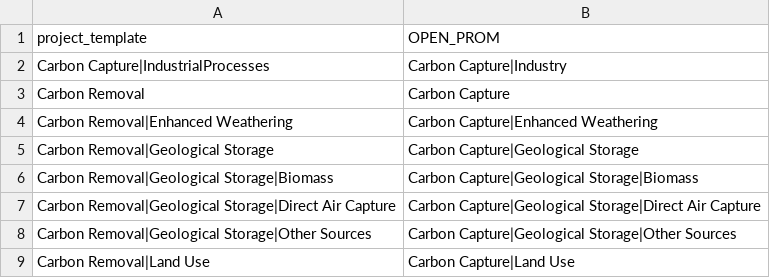
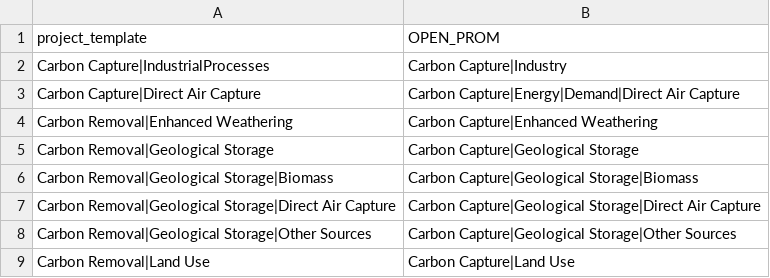
Before and after one commit to e3modelling/postprom, a CSV file: inst/extdata/prom-project-template.csv, drawn as a sheet; only a part is shown.

Commit message:
Changing maping

```diff
--- a/inst/extdata/prom-project-template.csv
+++ b/inst/extdata/prom-project-template.csv
@@ -2,3 +2,3 @@ project_template,OPEN_PROM
 Carbon Capture|IndustrialProcesses,Carbon Capture|Industry
-Carbon Removal,Carbon Capture
+Carbon Capture|Direct Air Capture,Carbon Capture|Energy|Demand|Direct Air Capture
 Carbon Removal|Enhanced Weathering,Carbon Capture|Enhanced Weathering
```
